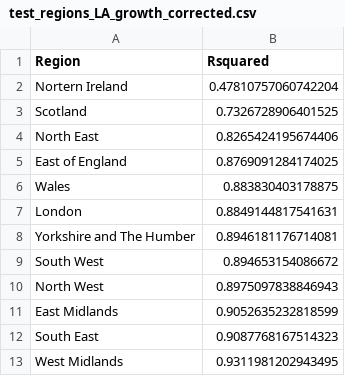
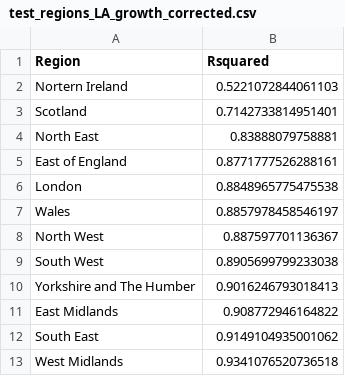
Before and after one commit to etranos/web.diffusion, a CSV file: outputs/rf/figures/test_regions_LA_growth_corrected.csv, drawn as a sheet.

```diff
--- a/outputs/rf/figures/test_regions_LA_growth_corrected.csv
+++ b/outputs/rf/figures/test_regions_LA_growth_corrected.csv
@@ -1,13 +1,13 @@
 Region,Rsquared
-Nortern Ireland,0.47810757060742204
-Scotland,0.7326728906401525
-North East,0.8265424195674406
-East of England,0.8769091284174025
-Wales,0.883830403178875
-London,0.8849144817541631
-Yorkshire and The Humber,0.8946181176714081
-South West,0.894653154086672
-North West,0.8975097838846943
-East Midlands,0.9052635232818599
-South East,0.9087768167514323
-West Midlands,0.9311981202943495
+Nortern Ireland,0.5221072844061103
+Scotland,0.7142733814951401
+North East,0.83888079758881
+East of England,0.8771777526288161
+London,0.8848965775475538
+Wales,0.8857978458546197
+North West,0.887597701136367
+South West,0.8905699799233038
+Yorkshire and The Humber,0.9016246793018413
+East Midlands,0.908772946164822
+South East,0.9149104935001062
+West Midlands,0.9341076520736518
```
Also changed, not shown: outputs/rf/correlations/corr_LAD_corrected.csv, outputs/rf/correlations/corr_LAD_corrected_10.csv, 24 other files.
